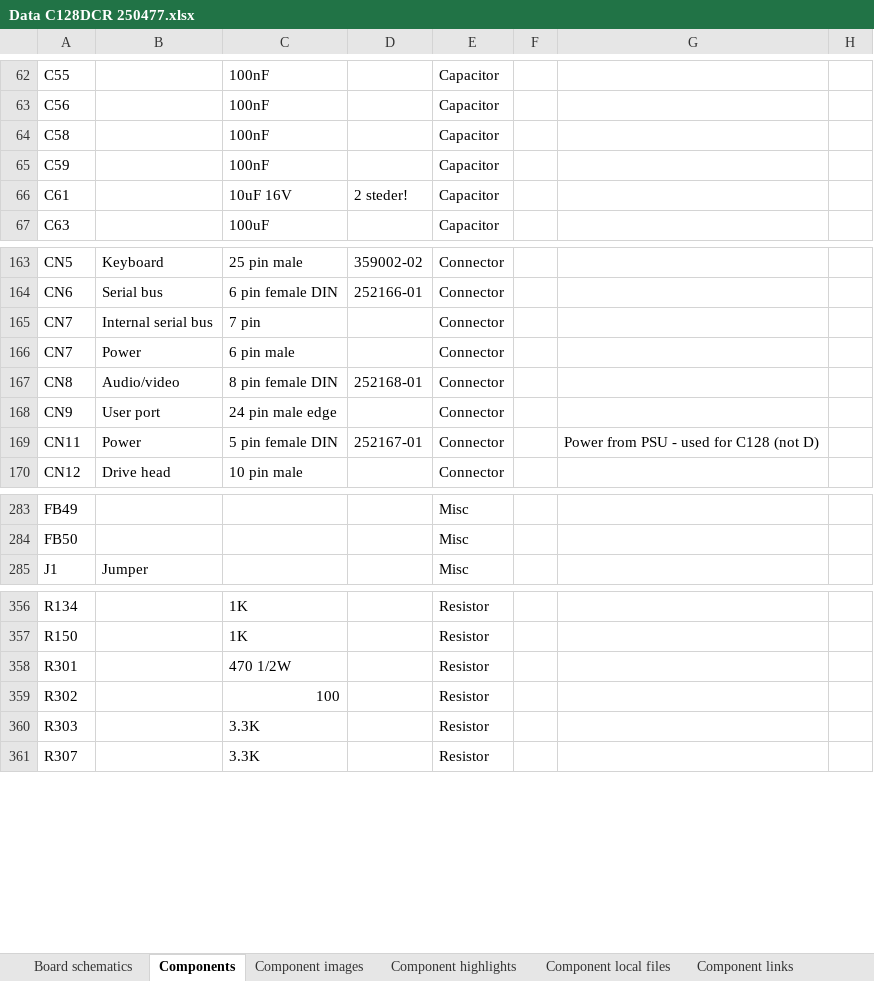
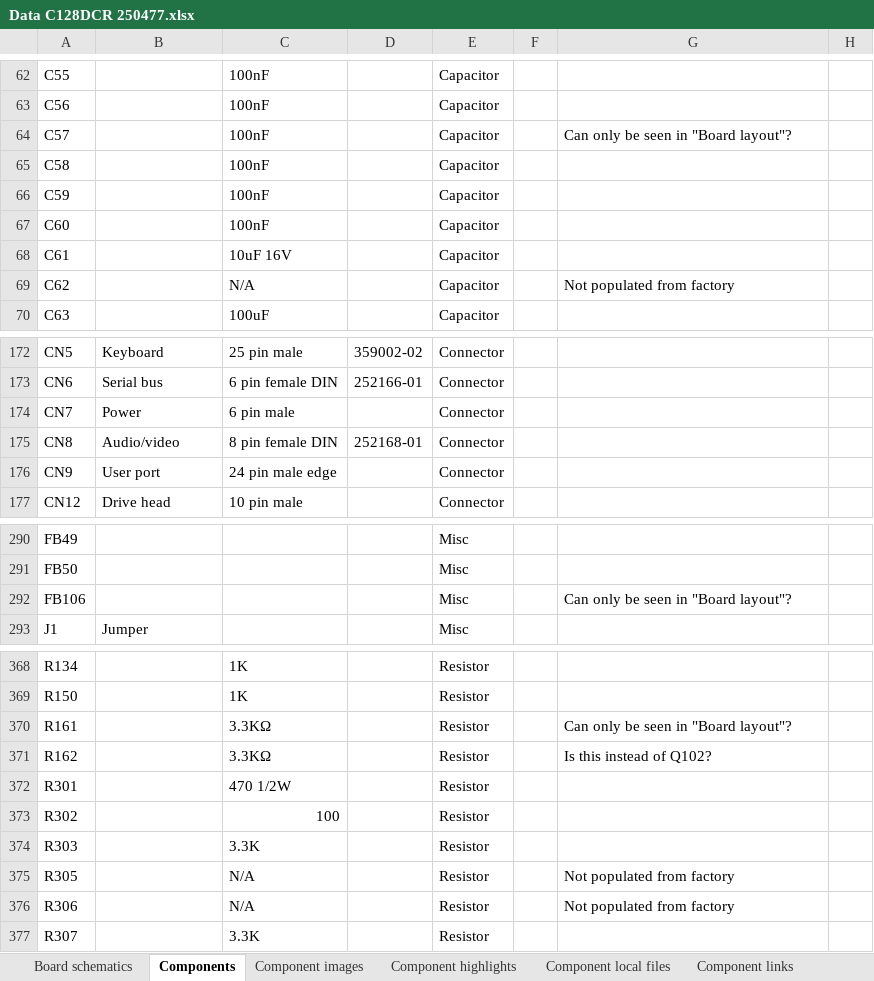
Before and after one commit to HovKlan-DH/Commodore-Repair-Toolbox, an Excel workbook: Data/Commodore 128/250477/Data C128DCR 250477.xlsx, sheet Components, drawn as a sheet; only a part is shown, gaps mark what is left out; values as stored, in another font and other column widths than the file's, no cell formats; removed rows and columns are numbered as before the commit, all else as after; the diff covers the shown part only; the diff names each change by its address in the sheet, - before the commit and + after, or states it on an @@ line.

```diff
--- a/Data/Commodore 128/250477/Data C128DCR 250477.xlsx (sheet Components)
+++ b/Data/Commodore 128/250477/Data C128DCR 250477.xlsx (sheet Components)
+row 64: C57 |  | 100nF |  | Capacitor |  | Can only be seen in "Board layout"?
+row 67: C60 |  | 100nF |  | Capacitor
-D68: 2 steder!
+D68: (empty)
+row 69: C62 |  | N/A |  | Capacitor |  | Not populated from factory
-row 165: CN7 | Internal serial bus | 7 pin |  | Connector
-row 169: CN11 | Power | 5 pin female DIN | 252167-01 | Connector |  | Power from PSU - used for C128 (not D)
+row 292: FB106 |  |  |  | Misc |  | Can only be seen in "Board layout"?
+row 370: R161 |  | 3.3KΩ |  | Resistor |  | Can only be seen in "Board layout"?
+row 371: R162 |  | 3.3KΩ |  | Resistor |  | Is this instead of Q102?
+row 375: R305 |  | N/A |  | Resistor |  | Not populated from factory
+row 376: R306 |  | N/A |  | Resistor |  | Not populated from factory
```
Also changed, not shown: 19 added rows, 8 removed rows and 23 edited cells elsewhere in this sheet, sheet Component highlights, sheet Component images, sheet Board schematics, cell formats, 4 other files.
